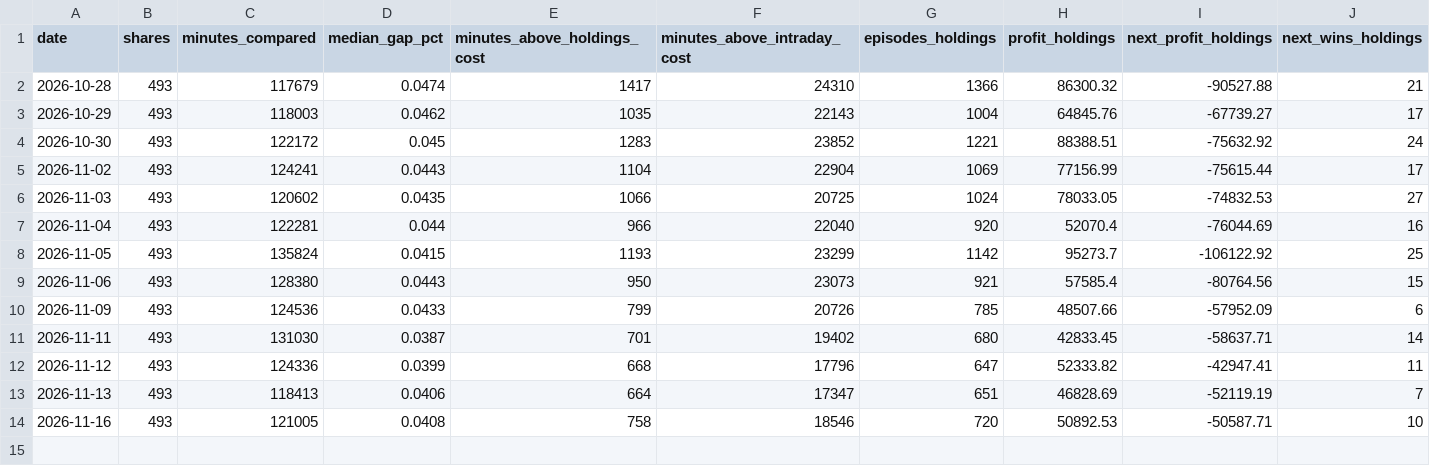
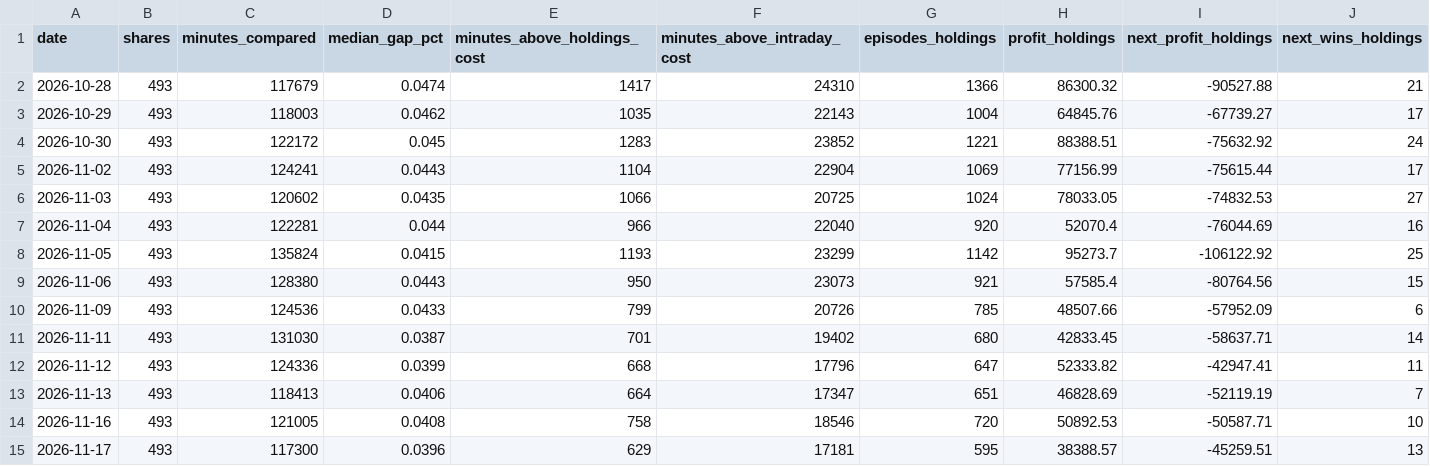
Before and after one commit to Adit0396/AlgoTrading, a CSV file: nse-bse-data/days.csv, drawn as a sheet; only a part is shown; rows hold the shown columns only; the diff names each change by its address in the sheet, - before the commit and + after, or states it on an @@ line.

```diff
--- a/nse-bse-data/days.csv
+++ b/nse-bse-data/days.csv
+row 15: 2026-11-17 | 493 | 117300 | 0.0396 | 629 | 17181 | 595 | 38388.57 | -45259.51 | 13
```
Also changed, not shown: 2 other files.
